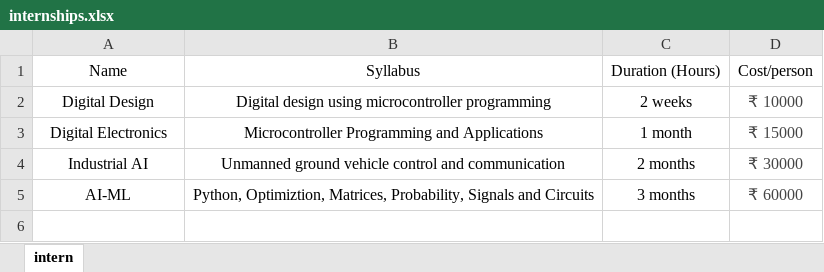
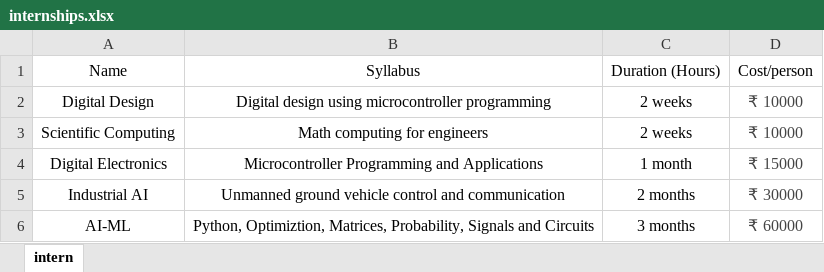
Before and after one commit to gadepall/gadepall.github.io, an Excel workbook: tables/internships.xlsx, sheet intern, drawn as a sheet; values as stored, in another font and other column widths than the file's, no borders; the diff names each change by its address in the sheet, - before the commit and + after, or states it on an @@ line.

```diff
--- a/tables/internships.xlsx (sheet intern)
+++ b/tables/internships.xlsx (sheet intern)
+row 3: Scientific Computing | Math computing for engineers | 2 weeks | ₹ 10000
```
Also changed, not shown: tables/courses.xlsx, 2 other files.
